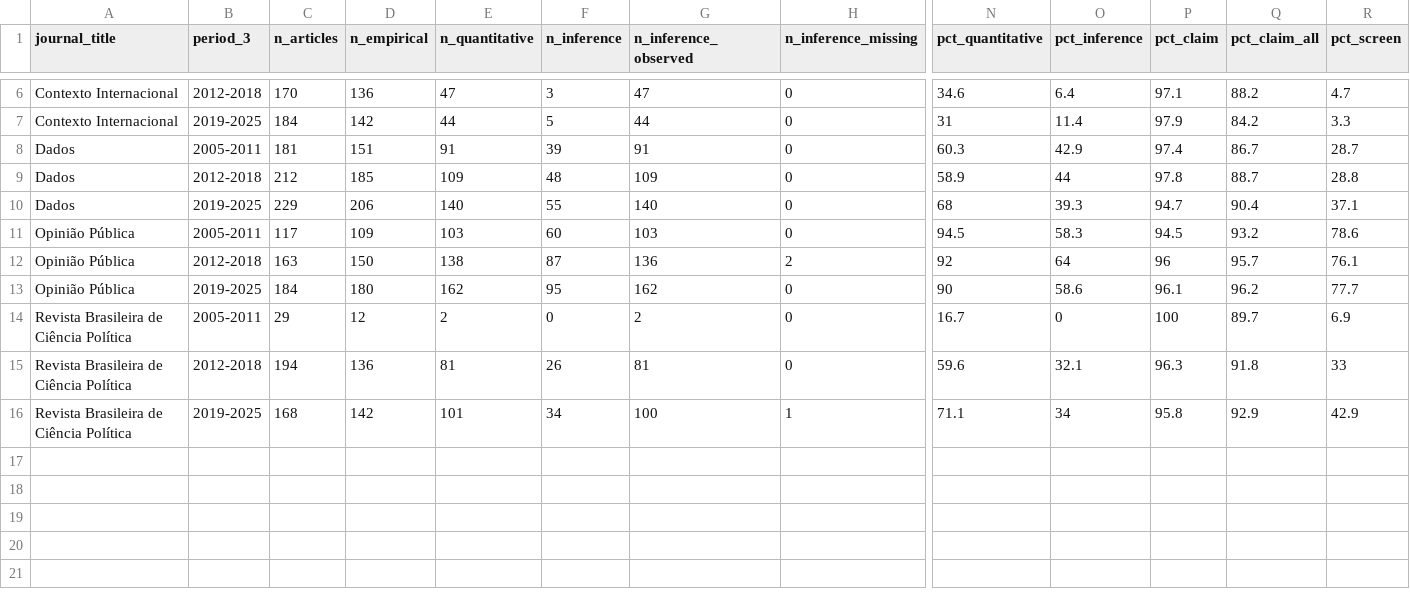
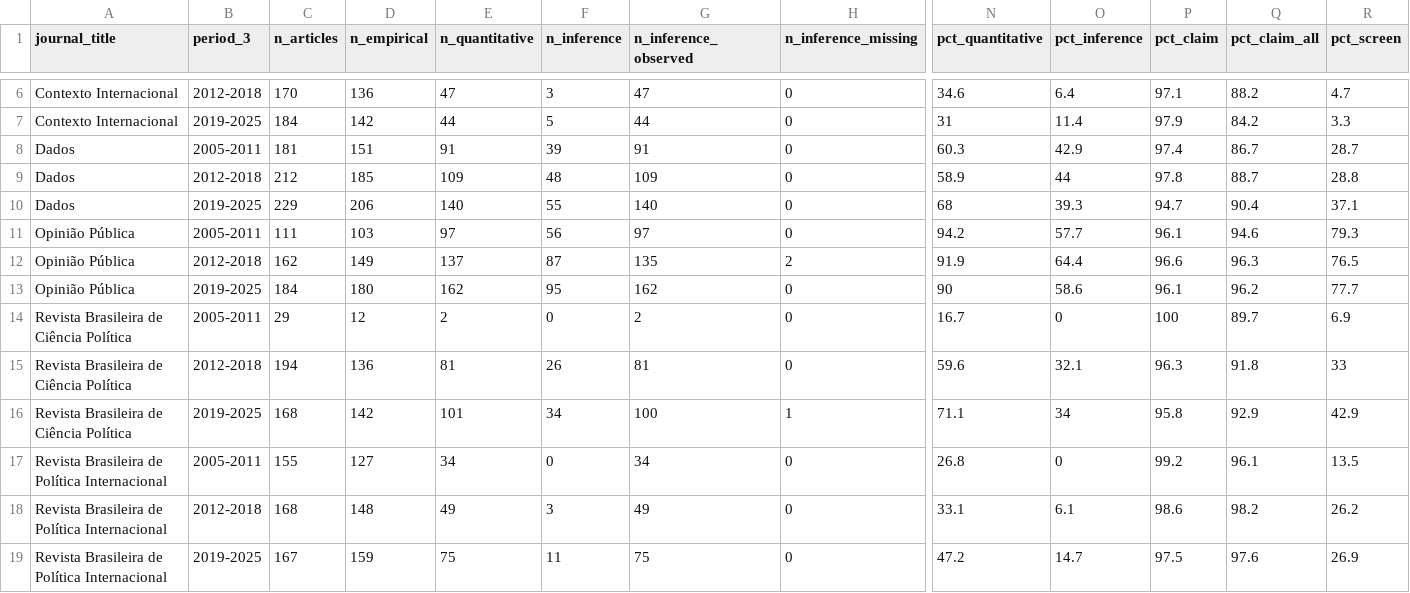
Before and after one commit to mgaldino/metodos-cp-brasil, a CSV file: output/tables/paper/period_complete_journal_profile.csv, drawn as a sheet; only a part is shown, gaps mark what is left out; removed rows and columns are numbered as before the commit, all else as after; rows hold the shown columns only; the diff names each change by its address in the sheet, - before the commit and + after, or states it on an @@ line.

```diff
--- a/output/tables/paper/period_complete_journal_profile.csv
+++ b/output/tables/paper/period_complete_journal_profile.csv
-row 11: Opinião Pública | 2005-2011 | 117 | 109 | 103 | 60 | 103 | 0 | 94.5 | 58.3 | 94.5 | 93.2 | 78.6
+row 11: Opinião Pública | 2005-2011 | 111 | 103 | 97 | 56 | 97 | 0 | 94.2 | 57.7 | 96.1 | 94.6 | 79.3
-C12 (n_articles): 163
+C12 (n_articles): 162
-D12 (n_empirical): 150
+D12 (n_empirical): 149
-E12 (n_quantitative): 138
+E12 (n_quantitative): 137
-G12 (n_inference_observed): 136
+G12 (n_inference_observed): 135
-N12 (pct_quantitative): 92
+N12 (pct_quantitative): 91.9
-O12 (pct_inference): 64
+O12 (pct_inference): 64.4
-P12 (pct_claim): 96
+P12 (pct_claim): 96.6
-Q12 (pct_claim_all): 95.7
+Q12 (pct_claim_all): 96.3
-R12 (pct_screen): 76.1
+R12 (pct_screen): 76.5
+row 17: Revista Brasileira de Política Internacional | 2005-2011 | 155 | 127 | 34 | 0 | 34 | 0 | 26.8 | 0 | 99.2 | 96.1 | 13.5
+row 18: Revista Brasileira de Política Internacional | 2012-2018 | 168 | 148 | 49 | 3 | 49 | 0 | 33.1 | 6.1 | 98.6 | 98.2 | 26.2
+row 19: Revista Brasileira de Política Internacional | 2019-2025 | 167 | 159 | 75 | 11 | 75 | 0 | 47.2 | 14.7 | 97.5 | 97.6 | 26.9
```
Also changed, not shown: data/processed/paper_analysis/current_analysis_validation_checks.csv, output/tables/paper/coverage_by_journal.csv, 28 other files.
